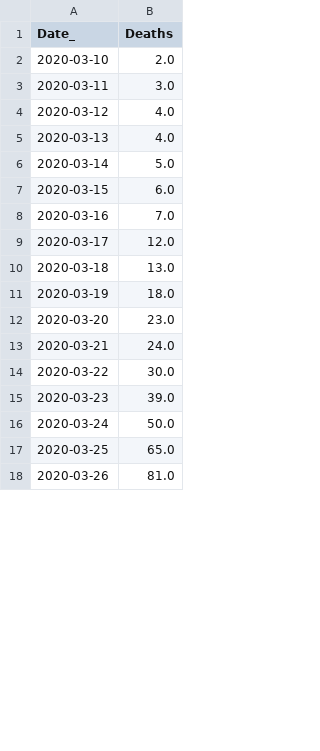
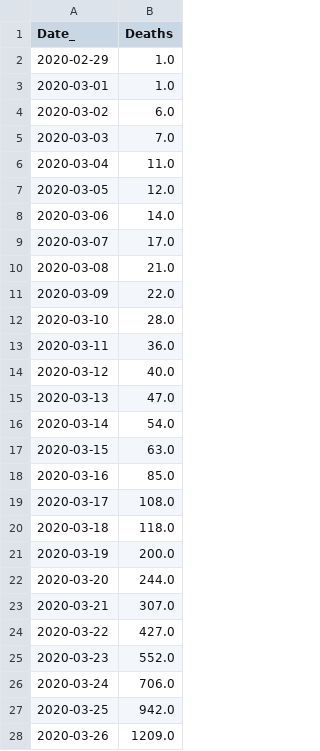
Before and after one commit to LindsayMoir/arima, a CSV file: df.csv, drawn as a sheet; only a part is shown; the diff covers the shown part only.

```diff
--- a/df.csv
+++ b/df.csv
@@ -1,18 +1,28 @@
 Date_,Deaths
-2020-03-10,2.0
-2020-03-11,3.0
-2020-03-12,4.0
-2020-03-13,4.0
-2020-03-14,5.0
-2020-03-15,6.0
-2020-03-16,7.0
-2020-03-17,12.0
-2020-03-18,13.0
-2020-03-19,18.0
-2020-03-20,23.0
-2020-03-21,24.0
-2020-03-22,30.0
-2020-03-23,39.0
-2020-03-24,50.0
-2020-03-25,65.0
-2020-03-26,81.0
+2020-02-29,1.0
+2020-03-01,1.0
+2020-03-02,6.0
+2020-03-03,7.0
+2020-03-04,11.0
+2020-03-05,12.0
+2020-03-06,14.0
+2020-03-07,17.0
+2020-03-08,21.0
+2020-03-09,22.0
+2020-03-10,28.0
+2020-03-11,36.0
+2020-03-12,40.0
+2020-03-13,47.0
+2020-03-14,54.0
+2020-03-15,63.0
+2020-03-16,85.0
+2020-03-17,108.0
+2020-03-18,118.0
+2020-03-19,200.0
+2020-03-20,244.0
+2020-03-21,307.0
+2020-03-22,427.0
+2020-03-23,552.0
+2020-03-24,706.0
+2020-03-25,942.0
+2020-03-26,1209.0
```
Also changed, not shown: 4 added rows and 62 edited cells elsewhere in this file, data/stationary.csv, 10 other files.
